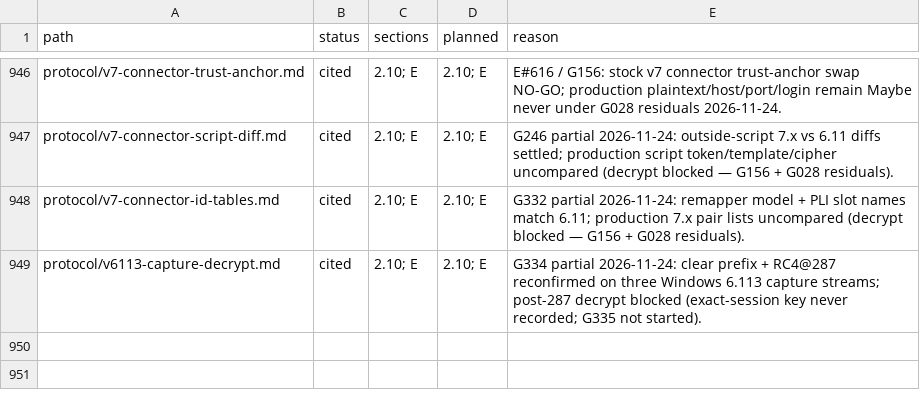
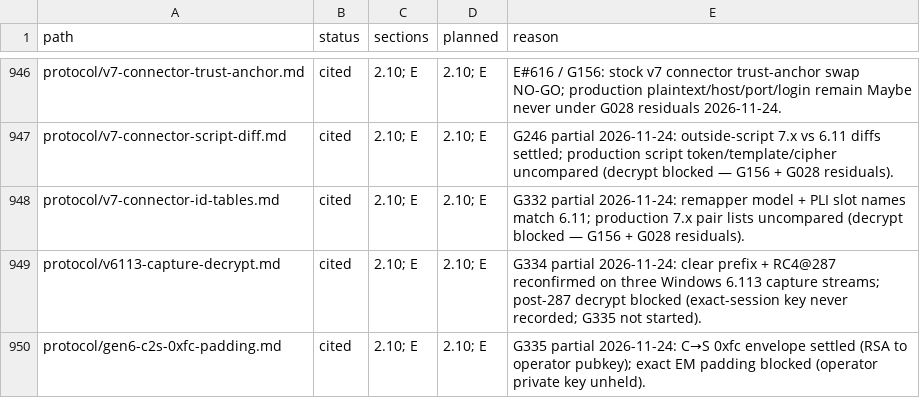
Before and after one commit to squirelworks/Graal_analysis, a TSV file: manual/sources.tsv, drawn as a sheet; only a part is shown, gaps mark what is left out.

Commit message:
G335 partial: C2S 0xfc padding blocked without operator key
Document settled client→server 0xfc envelope (RSA-2048 to the operator
public key; parse-key negative) against already-closed S→C PKCS#1 v1.5
type-2 and §4c plaintext. Exact C→S EM padding stays blocked while the
operator private key remains unheld. Last Crypto board item; stop before
Machine-identity.

```diff
--- a/manual/sources.tsv
+++ b/manual/sources.tsv
@@ -949 +949,2 @@ protocol/v7-connector-id-tables.md	cited	2.10; E	2.10; E	G332 partial 2026-11-24
 protocol/v6113-capture-decrypt.md	cited	2.10; E	2.10; E	G334 partial 2026-11-24: clear prefix + RC4@287 reconfirmed on three Windows 6.113 capture streams; post-287 decrypt blocked (exact-session key never recorded; G335 not started).
+protocol/gen6-c2s-0xfc-padding.md	cited	2.10; E	2.10; E	G335 partial 2026-11-24: C→S 0xfc envelope settled (RSA to operator pubkey); exact EM padding blocked (operator private key unheld).
```
Also changed, not shown: docs/gap-board.tsv, 6 other files.
